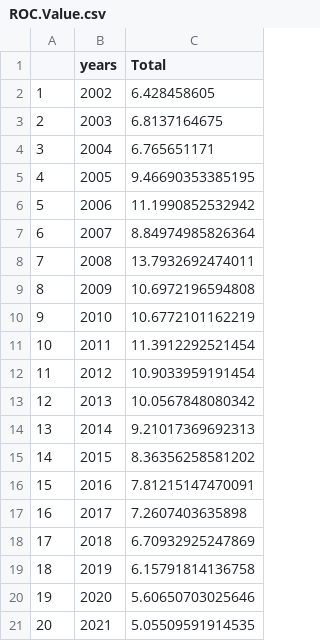
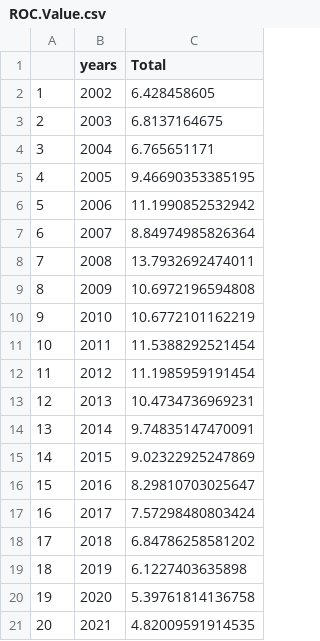
Before and after one commit to jsekamane/Workdir, a CSV file: Paper/Figures/ROC.Value.csv, drawn as a sheet.

```diff
--- a/Paper/Figures/ROC.Value.csv
+++ b/Paper/Figures/ROC.Value.csv
@@ -10,12 +10,12 @@
 "9",2010,10.6772101162219
-"10",2011,11.3912292521454
-"11",2012,10.9033959191454
-"12",2013,10.0567848080342
-"13",2014,9.21017369692313
-"14",2015,8.36356258581202
-"15",2016,7.81215147470091
-"16",2017,7.2607403635898
-"17",2018,6.70932925247869
-"18",2019,6.15791814136758
-"19",2020,5.60650703025646
-"20",2021,5.05509591914535
+"10",2011,11.5388292521454
+"11",2012,11.1985959191454
+"12",2013,10.4734736969231
+"13",2014,9.74835147470091
+"14",2015,9.02322925247869
+"15",2016,8.29810703025647
+"16",2017,7.57298480803424
+"17",2018,6.84786258581202
+"18",2019,6.1227403635898
+"19",2020,5.39761814136758
+"20",2021,4.82009591914535
```
Also changed, not shown: 3 other files.
